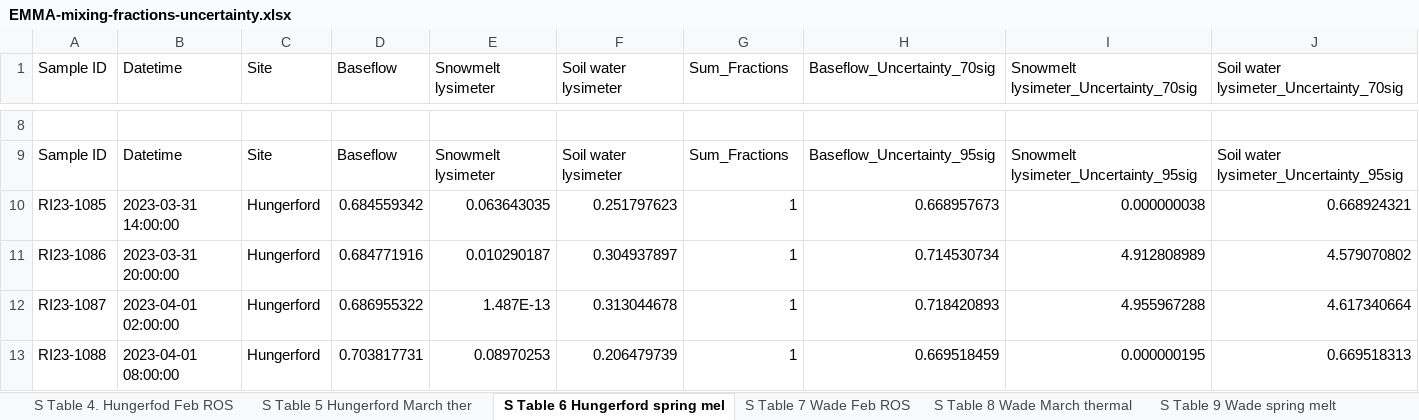
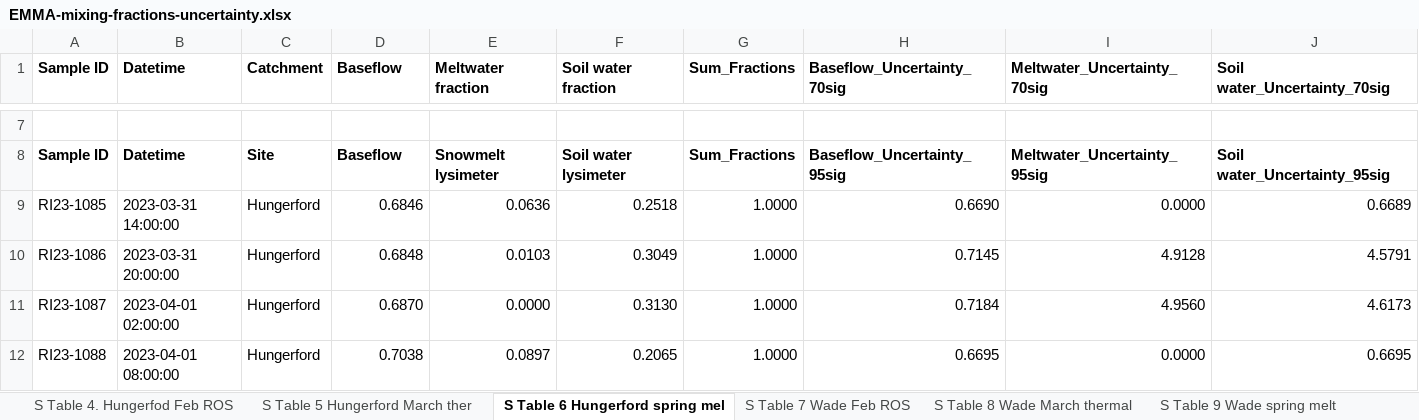
Before and after one commit to MeganEDuffy/LCBP-interannual-EMMAs, an Excel workbook: Output/EMMA-uncertainty/EMMA-mixing-fractions-uncertainty.xlsx, sheet S Table 6 Hungerford spring mel, drawn as a sheet; only a part is shown, gaps mark what is left out; values as stored, in another font and other column widths than the file's, no borders; addresses are those after the commit; the diff covers the shown part only; the diff names each change by its address in the sheet, - before the commit and + after, or states it on an @@ line.

Commit message:
rrmese tables

```diff
--- a/Output/EMMA-uncertainty/EMMA-mixing-fractions-uncertainty.xlsx (sheet S Table 6 Hungerford spring mel)
+++ b/Output/EMMA-uncertainty/EMMA-mixing-fractions-uncertainty.xlsx (sheet S Table 6 Hungerford spring mel)
-A1:J1 bold: off
+A1:J1 bold: on
-C1: Site
+C1: Catchment
-E1: Snowmelt lysimeter
+E1: Meltwater fraction
-F1: Soil water lysimeter
+F1: Soil water fraction
-I1: Snowmelt lysimeter_Uncertainty_70sig
+I1: Meltwater_Uncertainty_70sig
-J1: Soil water lysimeter_Uncertainty_70sig
+J1: Soil water_Uncertainty_70sig
-A8:J8 bold: off
+A8:J8 bold: on
-I8 (Meltwater_Uncertainty_70sig): Snowmelt lysimeter_Uncertainty_95sig
+I8 (Meltwater_Uncertainty_70sig): Meltwater_Uncertainty_95sig
-J8 (Soil water_Uncertainty_70sig): Soil water lysimeter_Uncertainty_95sig
+J8 (Soil water_Uncertainty_70sig): Soil water_Uncertainty_95sig
-D9 (Baseflow): 0.684559342
+D9 (Baseflow): 0.6846
-E9 (Meltwater fraction): 0.063643035
+E9 (Meltwater fraction): 0.0636
-F9 (Soil water fraction): 0.251797623
+F9 (Soil water fraction): 0.2518
-G9:G12 (Sum_Fractions): 1
+G9:G12 (Sum_Fractions): 1.0000
-H9 (Baseflow_Uncertainty_70sig): 0.668957673
+H9 (Baseflow_Uncertainty_70sig): 0.6690
-I9 (Meltwater_Uncertainty_70sig): 0.000000038
+I9 (Meltwater_Uncertainty_70sig): 0.0000
-J9 (Soil water_Uncertainty_70sig): 0.668924321
+J9 (Soil water_Uncertainty_70sig): 0.6689
-D10 (Baseflow): 0.684771916
+D10 (Baseflow): 0.6848
-E10 (Meltwater fraction): 0.010290187
+E10 (Meltwater fraction): 0.0103
-F10 (Soil water fraction): 0.304937897
+F10 (Soil water fraction): 0.3049
-H10 (Baseflow_Uncertainty_70sig): 0.714530734
+H10 (Baseflow_Uncertainty_70sig): 0.7145
-I10 (Meltwater_Uncertainty_70sig): 4.912808989
+I10 (Meltwater_Uncertainty_70sig): 4.9128
-J10 (Soil water_Uncertainty_70sig): 4.579070802
+J10 (Soil water_Uncertainty_70sig): 4.5791
-D11 (Baseflow): 0.686955322
+D11 (Baseflow): 0.6870
-E11 (Meltwater fraction): 1.487E-13
+E11 (Meltwater fraction): 0.0000
-F11 (Soil water fraction): 0.313044678
+F11 (Soil water fraction): 0.3130
-H11 (Baseflow_Uncertainty_70sig): 0.718420893
+H11 (Baseflow_Uncertainty_70sig): 0.7184
-I11 (Meltwater_Uncertainty_70sig): 4.955967288
+I11 (Meltwater_Uncertainty_70sig): 4.9560
-J11 (Soil water_Uncertainty_70sig): 4.617340664
+J11 (Soil water_Uncertainty_70sig): 4.6173
-D12 (Baseflow): 0.703817731
+D12 (Baseflow): 0.7038
-E12 (Meltwater fraction): 0.08970253
+E12 (Meltwater fraction): 0.0897
-F12 (Soil water fraction): 0.206479739
+F12 (Soil water fraction): 0.2065
-H12 (Baseflow_Uncertainty_70sig): 0.669518459
+H12 (Baseflow_Uncertainty_70sig): 0.6695
-I12 (Meltwater_Uncertainty_70sig): 0.000000195
+I12 (Meltwater_Uncertainty_70sig): 0.0000
-J12 (Soil water_Uncertainty_70sig): 0.669518313
+J12 (Soil water_Uncertainty_70sig): 0.6695
```
Also changed, not shown: 2 removed rows and 42 edited cells elsewhere in this sheet, sheet S Table 9 Wade spring melt, sheet S Table 7 Wade Feb ROS, sheet S Table 5 Hungerford March ther, sheet S Table 8 Wade March thermal, sheet S Table 4. Hungerfod Feb ROS, 9 other files.
